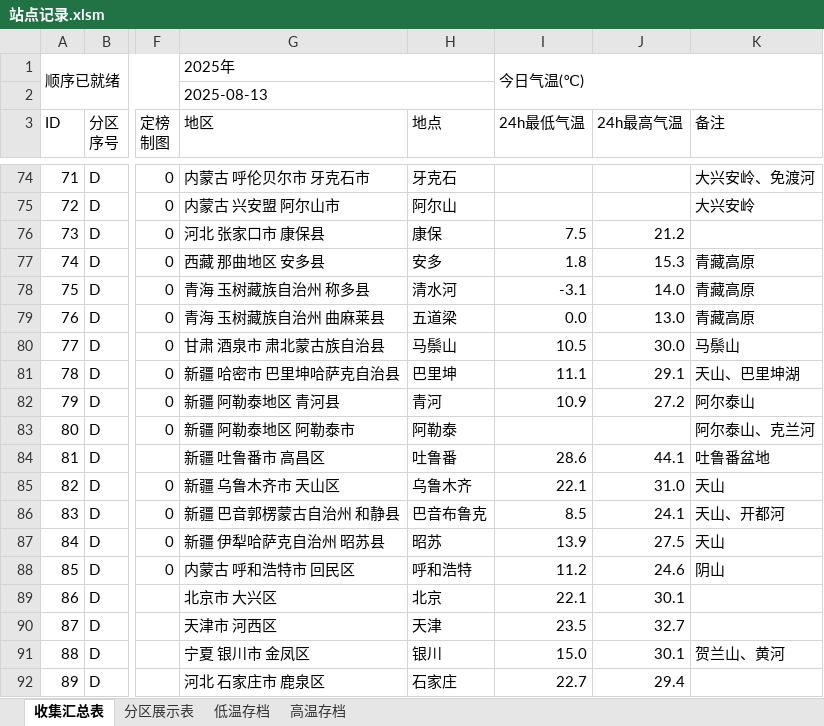
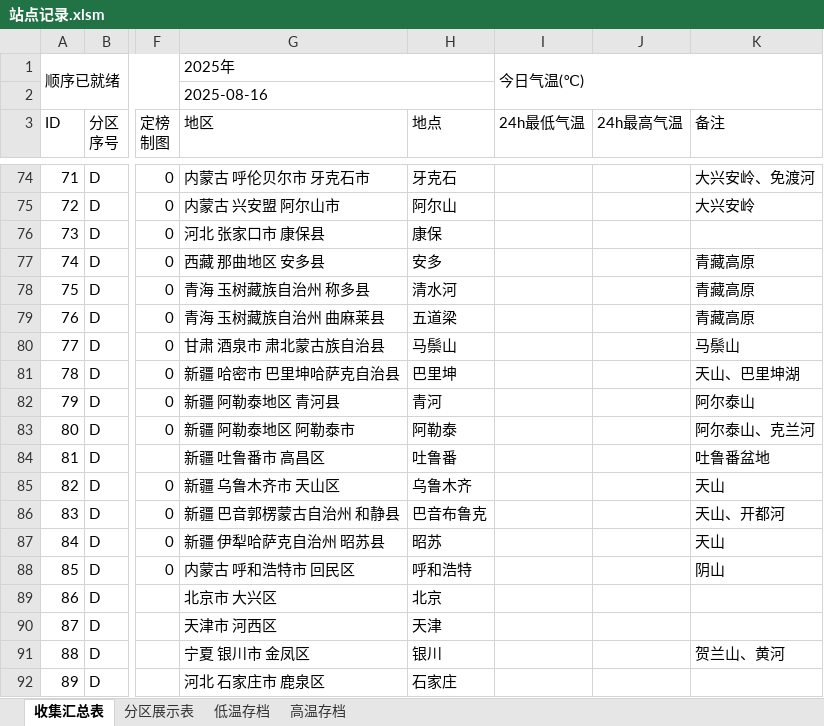
Before and after one commit to qkvkql/default, an Excel workbook: 气象/站点记录.xlsm, sheet 收集汇总表, drawn as a sheet; only a part is shown, gaps mark what is left out; values as stored, in another font and other column widths than the file's, no cell formats; conditional formats not drawn; the diff covers the shown part only; the diff names each change by its address in the sheet, - before the commit and + after, or states it on an @@ line.

```diff
--- a/气象/站点记录.xlsm (sheet 收集汇总表)
+++ b/气象/站点记录.xlsm (sheet 收集汇总表)
-G2 (地区): 2025-08-13
+G2 (地区): 2025-08-16
-I76 (24h最低气温): 7.5
+I76 (24h最低气温): (empty)
-J76 (24h最高气温): 21.2
+J76 (24h最高气温): (empty)
-I77 (24h最低气温): 1.8
+I77 (24h最低气温): (empty)
-J77 (24h最高气温): 15.3
+J77 (24h最高气温): (empty)
-I78 (24h最低气温): -3.1
+I78 (24h最低气温): (empty)
-J78 (24h最高气温): 14.0
+J78 (24h最高气温): (empty)
-I79 (24h最低气温): 0.0
+I79 (24h最低气温): (empty)
-J79 (24h最高气温): 13.0
+J79 (24h最高气温): (empty)
-I80 (24h最低气温): 10.5
+I80 (24h最低气温): (empty)
-J80 (24h最高气温): 30.0
+J80 (24h最高气温): (empty)
-I81 (24h最低气温): 11.1
+I81 (24h最低气温): (empty)
-J81 (24h最高气温): 29.1
+J81 (24h最高气温): (empty)
-I82 (24h最低气温): 10.9
+I82 (24h最低气温): (empty)
-J82 (24h最高气温): 27.2
+J82 (24h最高气温): (empty)
-I84 (24h最低气温): 28.6
+I84 (24h最低气温): (empty)
-J84 (24h最高气温): 44.1
+J84 (24h最高气温): (empty)
-I85 (24h最低气温): 22.1
+I85 (24h最低气温): (empty)
-J85 (24h最高气温): 31.0
+J85 (24h最高气温): (empty)
-I86 (24h最低气温): 8.5
+I86 (24h最低气温): (empty)
-J86 (24h最高气温): 24.1
+J86 (24h最高气温): (empty)
-I87 (24h最低气温): 13.9
+I87 (24h最低气温): (empty)
-J87 (24h最高气温): 27.5
+J87 (24h最高气温): (empty)
-I88 (24h最低气温): 11.2
+I88 (24h最低气温): (empty)
-J88 (24h最高气温): 24.6
+J88 (24h最高气温): (empty)
-I89 (24h最低气温): 22.1
+I89 (24h最低气温): (empty)
-J89 (24h最高气温): 30.1
+J89 (24h最高气温): (empty)
-I90 (24h最低气温): 23.5
+I90 (24h最低气温): (empty)
-J90 (24h最高气温): 32.7
+J90 (24h最高气温): (empty)
-I91 (24h最低气温): 15.0
+I91 (24h最低气温): (empty)
-J91 (24h最高气温): 30.1
+J91 (24h最高气温): (empty)
-I92 (24h最低气温): 22.7
+I92 (24h最低气温): (empty)
-J92 (24h最高气温): 29.4
+J92 (24h最高气温): (empty)
```
Also changed, not shown: 173 edited cells elsewhere in this sheet, sheet 分区展示表, sheet 高温存档, sheet 低温存档, cell formats, 气象/全国所有站点(国家站)全年及各月极端高低温.xlsx, 气象/站点信息.xlsx, 1 other file.
